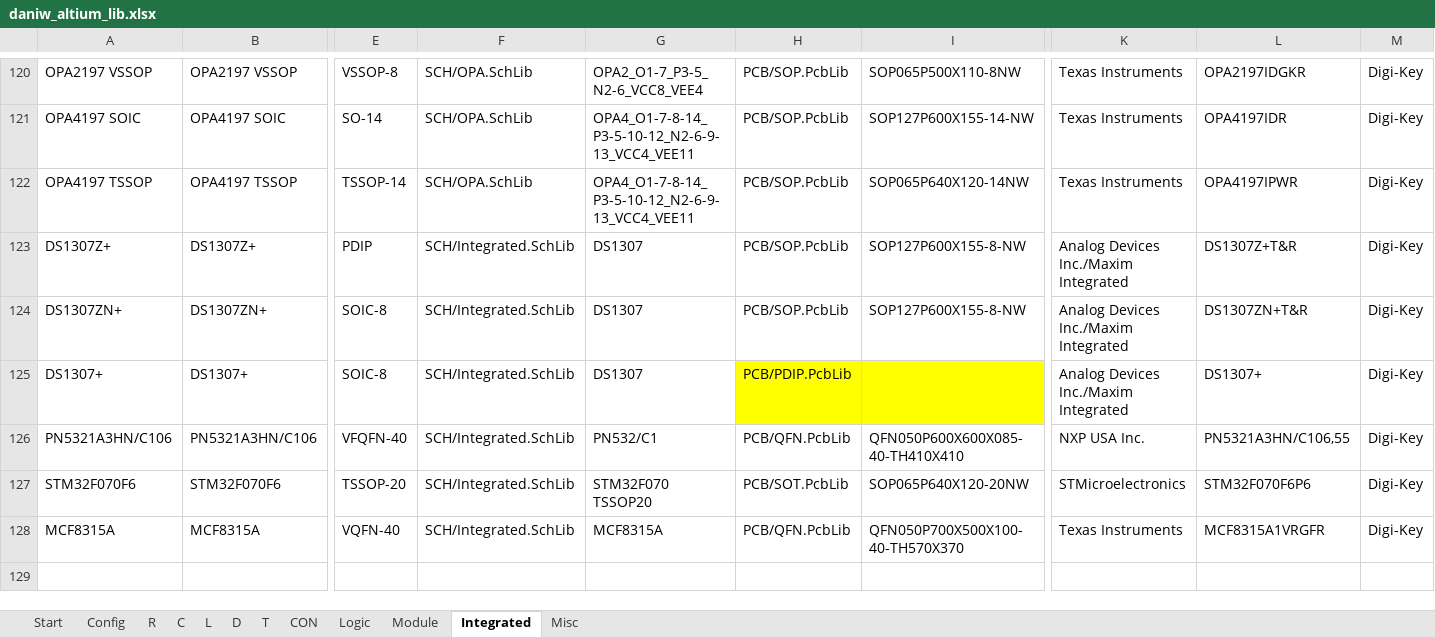
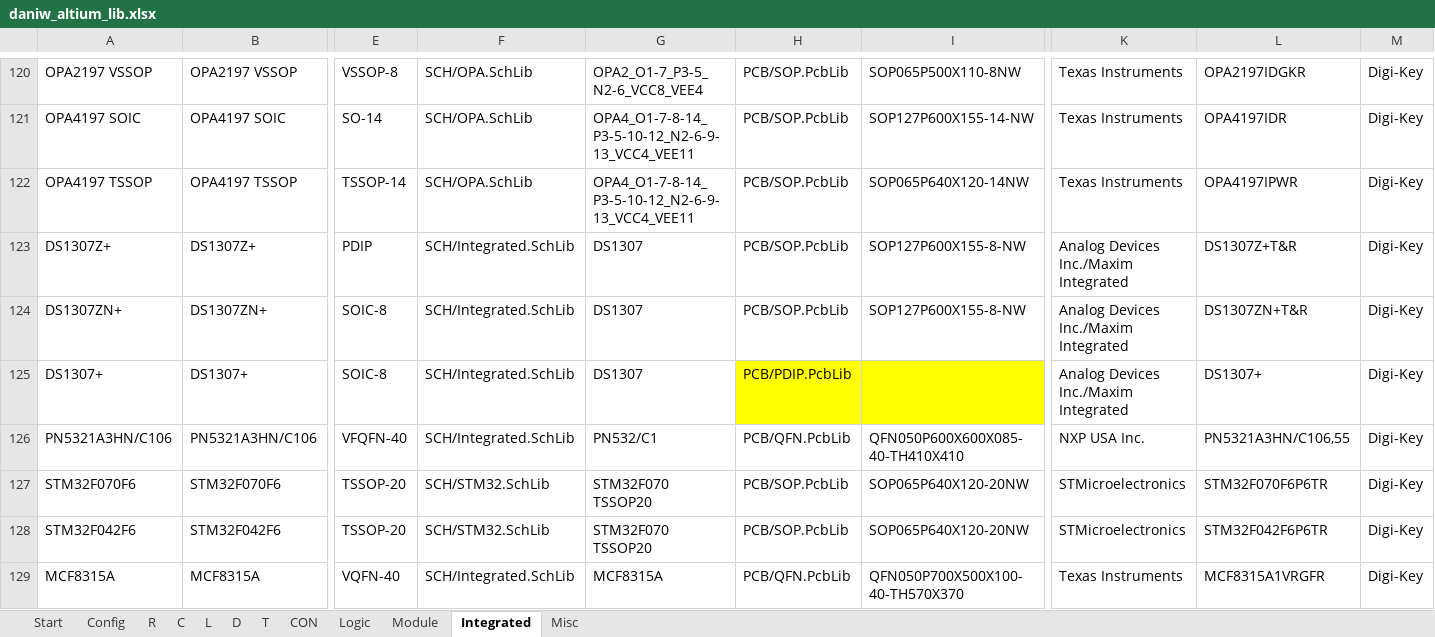
Before and after one commit to daniw/altium_lib, an Excel workbook: daniw_altium_lib.xlsx, sheet Integrated, drawn as a sheet; only a part is shown, gaps mark what is left out; values as stored, in another font and other column widths than the file's, no borders; rows hold the shown columns only; the diff names each change by its address in the sheet, - before the commit and + after, or states it on an @@ line.

```diff
--- a/daniw_altium_lib.xlsx (sheet Integrated)
+++ b/daniw_altium_lib.xlsx (sheet Integrated)
-F127: SCH/Integrated.SchLib
+F127: SCH/STM32.SchLib
-H127: PCB/SOT.PcbLib
+H127: PCB/SOP.PcbLib
-L127: STM32F070F6P6
+L127: STM32F070F6P6TR
+row 128: STM32F042F6 | STM32F042F6 | TSSOP-20 | SCH/STM32.SchLib | STM32F070 TSSOP20 | PCB/SOP.PcbLib | SOP065P640X120-20NW | STMicroelectronics | STM32F042F6P6TR | Digi-Key
```
Also changed, not shown: sheet Misc, sheet L, sheet C, 1 other file.
